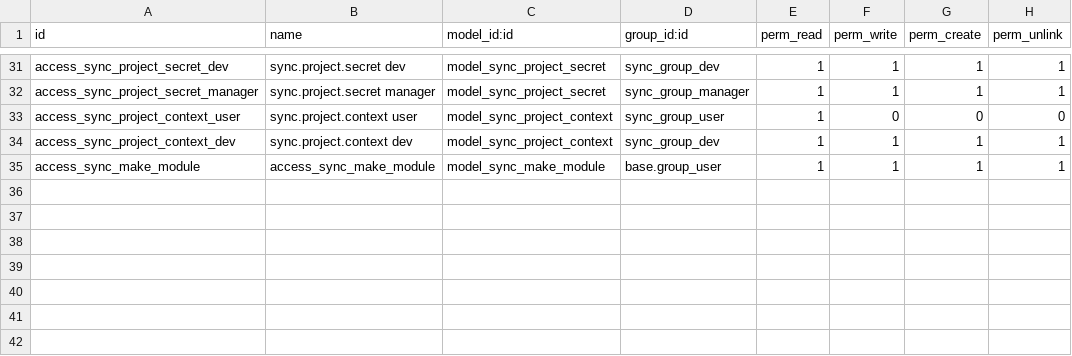
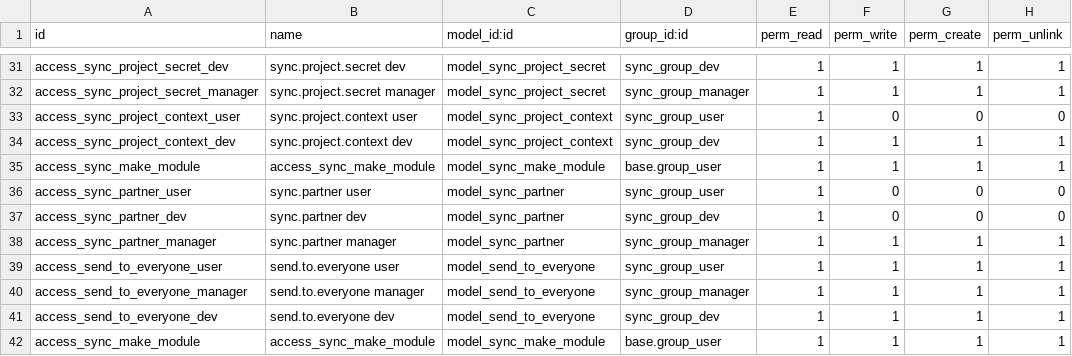
Before and after one commit to max-zagrebelny/odoo-messenger-integration, a CSV file: sync/security/ir.model.access.csv, drawn as a sheet; only a part is shown, gaps mark what is left out; the diff names each change by its address in the sheet, - before the commit and + after, or states it on an @@ line.

```diff
--- a/sync/security/ir.model.access.csv
+++ b/sync/security/ir.model.access.csv
+row 36: access_sync_partner_user | sync.partner user | model_sync_partner | sync_group_user | 1 | 0 | 0 | 0
+row 37: access_sync_partner_dev | sync.partner dev | model_sync_partner | sync_group_dev | 1 | 0 | 0 | 0
+row 38: access_sync_partner_manager | sync.partner manager | model_sync_partner | sync_group_manager | 1 | 1 | 1 | 1
+row 39: access_send_to_everyone_user | send.to.everyone user | model_send_to_everyone | sync_group_user | 1 | 1 | 1 | 1
+row 40: access_send_to_everyone_manager | send.to.everyone manager | model_send_to_everyone | sync_group_manager | 1 | 1 | 1 | 1
+row 41: access_send_to_everyone_dev | send.to.everyone dev | model_send_to_everyone | sync_group_dev | 1 | 1 | 1 | 1
+row 42: access_sync_make_module | access_sync_make_module | model_sync_make_module | base.group_user | 1 | 1 | 1 | 1
```
Also changed, not shown: 34 other files.
